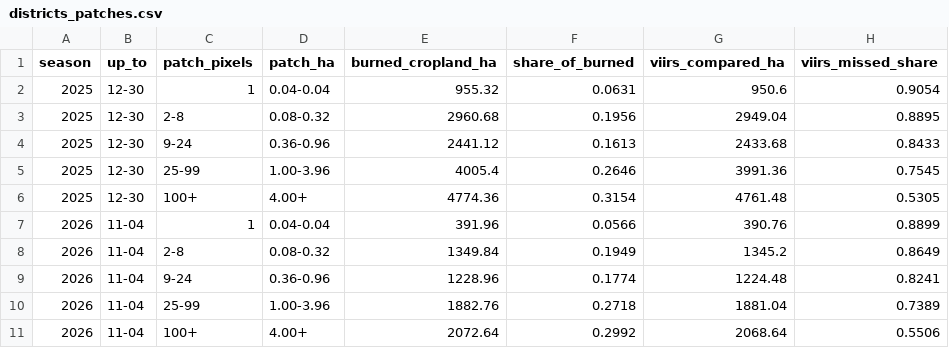
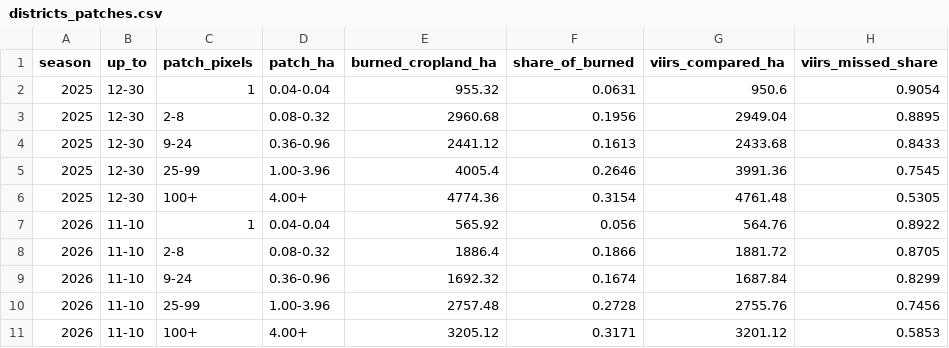
Before and after one commit to mburhankhan101-glitch/smog_locator, a CSV file: runs/districts/districts_patches.csv, drawn as a sheet.

```diff
--- a/runs/districts/districts_patches.csv
+++ b/runs/districts/districts_patches.csv
@@ -6,6 +6,6 @@ season,up_to,patch_pixels,patch_ha,burned_cropland_ha,share_of_burned,viirs_comp
 2025,12-30,100+,4.00+,4774.36,0.3154,4761.48,0.5305
-2026,11-04,1,0.04-0.04,391.96,0.0566,390.76,0.8899
-2026,11-04,2-8,0.08-0.32,1349.84,0.1949,1345.2,0.8649
-2026,11-04,9-24,0.36-0.96,1228.96,0.1774,1224.48,0.8241
-2026,11-04,25-99,1.00-3.96,1882.76,0.2718,1881.04,0.7389
-2026,11-04,100+,4.00+,2072.64,0.2992,2068.64,0.5506
+2026,11-10,1,0.04-0.04,565.92,0.056,564.76,0.8922
+2026,11-10,2-8,0.08-0.32,1886.4,0.1866,1881.72,0.8705
+2026,11-10,9-24,0.36-0.96,1692.32,0.1674,1687.84,0.8299
+2026,11-10,25-99,1.00-3.96,2757.48,0.2728,2755.76,0.7456
+2026,11-10,100+,4.00+,3205.12,0.3171,3201.12,0.5853
```
Also changed, not shown: runs/districts/districts.csv, runs/districts/districts_correlation.csv, 8 other files.
